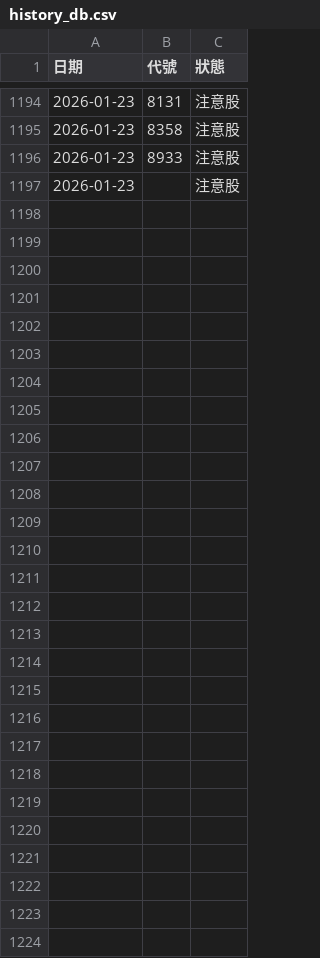
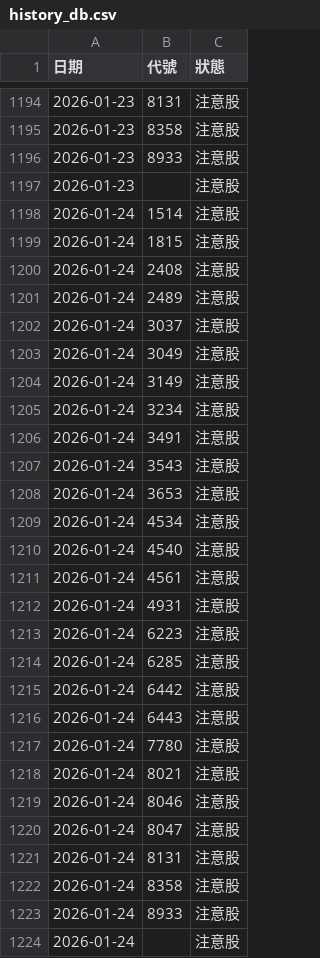
Before and after one commit to iam045/stockbot, a CSV file: history_db.csv, drawn as a sheet; only a part is shown, gaps mark what is left out.

Commit message:
Auto Update

```diff
--- a/history_db.csv
+++ b/history_db.csv
@@ -1197 +1197,28 @@
 2026-01-23,,注意股
+2026-01-24,1514,注意股
+2026-01-24,1815,注意股
+2026-01-24,2408,注意股
+2026-01-24,2489,注意股
+2026-01-24,3037,注意股
+2026-01-24,3049,注意股
+2026-01-24,3149,注意股
+2026-01-24,3234,注意股
+2026-01-24,3491,注意股
+2026-01-24,3543,注意股
+2026-01-24,3653,注意股
+2026-01-24,4534,注意股
+2026-01-24,4540,注意股
+2026-01-24,4561,注意股
+2026-01-24,4931,注意股
+2026-01-24,6223,注意股
+2026-01-24,6285,注意股
+2026-01-24,6442,注意股
+2026-01-24,6443,注意股
+2026-01-24,7780,注意股
+2026-01-24,8021,注意股
+2026-01-24,8046,注意股
+2026-01-24,8047,注意股
+2026-01-24,8131,注意股
+2026-01-24,8358,注意股
+2026-01-24,8933,注意股
+2026-01-24,,注意股
```
